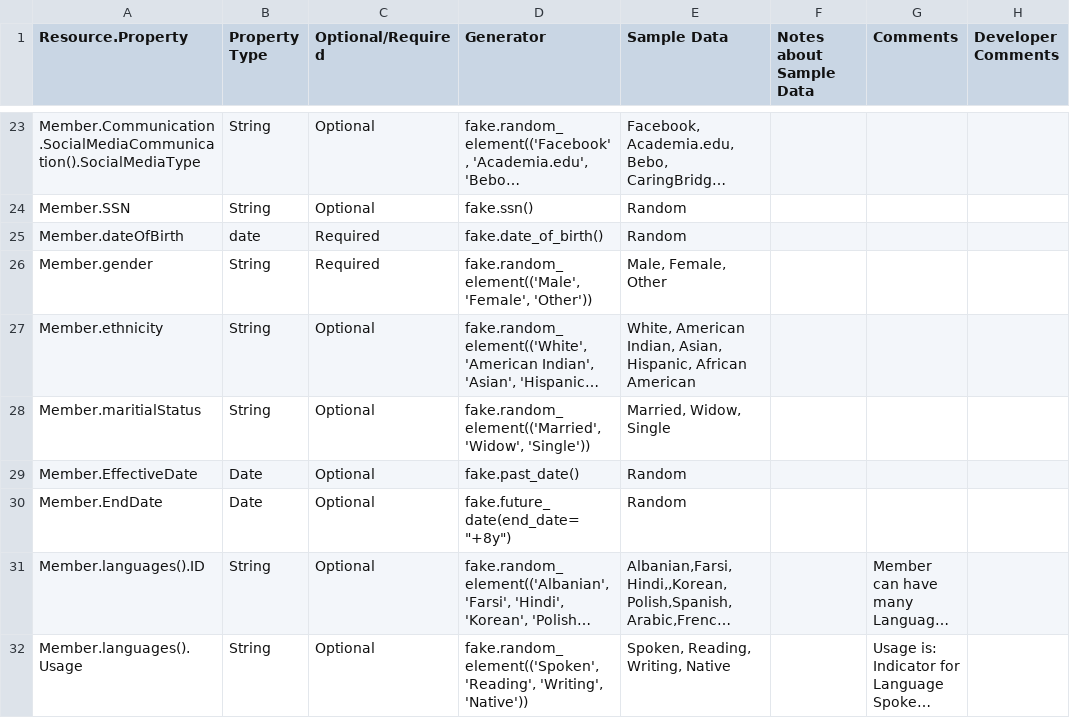
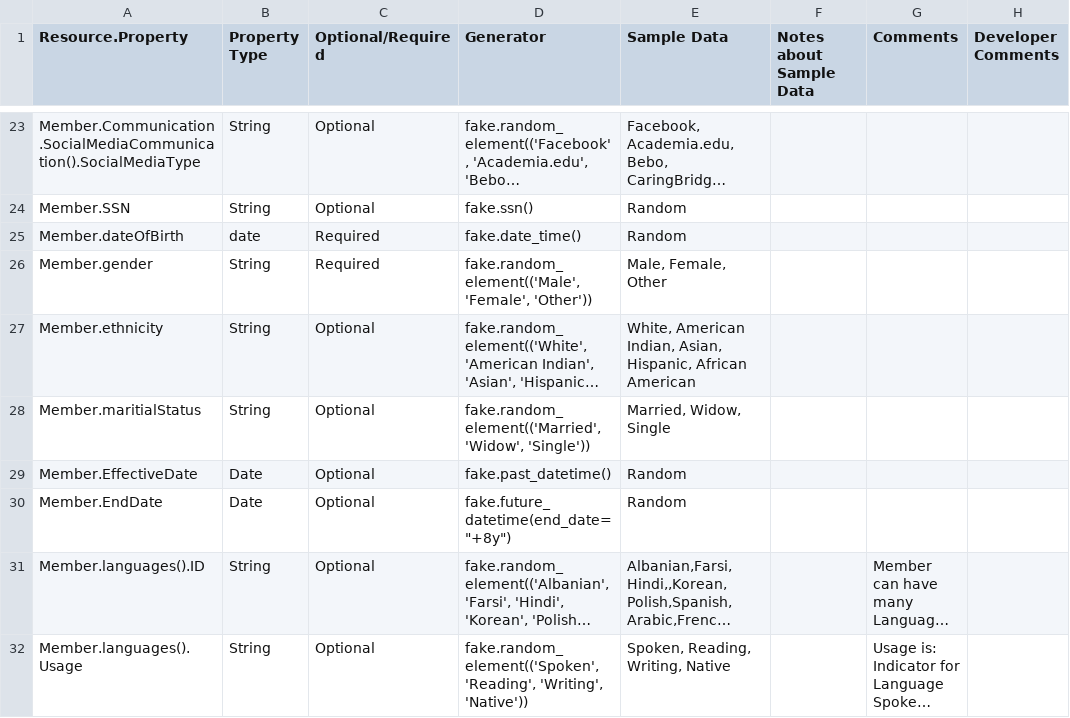
Before and after one commit to eklicious/pegasystems_dataloader, a CSV file: demo/model-tables/member.csv, drawn as a sheet; only a part is shown, gaps mark what is left out; long unchanged cells end in …; the diff covers the shown part only; the diff names each change by its address in the sheet, - before the commit and + after, or states it on an @@ line.

```diff
--- a/demo/model-tables/member.csv
+++ b/demo/model-tables/member.csv
-D25 (Generator): fake.date_of_birth()
+D25 (Generator): fake.date_time()
-D29 (Generator): fake.past_date()
+D29 (Generator): fake.past_datetime()
-D30 (Generator): fake.future_date(end_date="+8y")
+D30 (Generator): fake.future_datetime(end_date="+8y")
```
Also changed, not shown: 8 edited cells elsewhere in this file, 4 other files.
